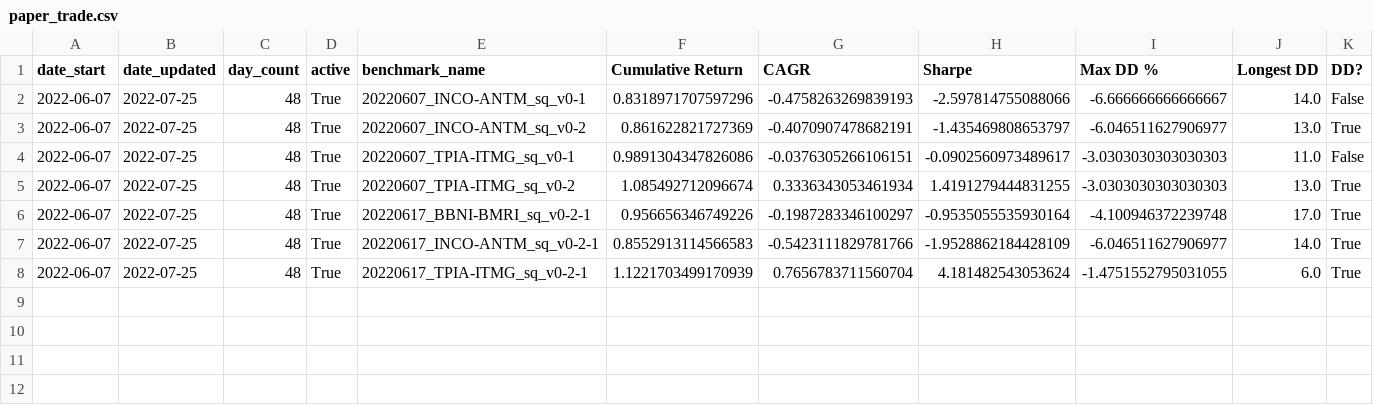
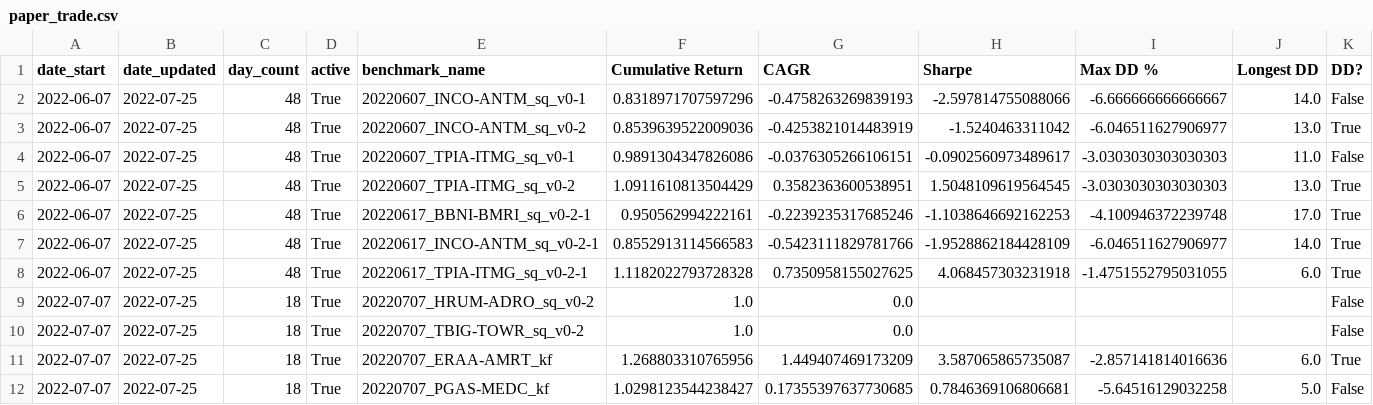
Before and after one commit to Aldo-Aditiya/Algo-Trading-Toolkit, a CSV file: _metadata/paper_trade.csv, drawn as a sheet; only a part is shown; rows hold the shown columns only; the diff names each change by its address in the sheet, - before the commit and + after, or states it on an @@ line.

Commit message:
Cron for Paper Trading and Data - 2022-07-25

```diff
--- a/_metadata/paper_trade.csv
+++ b/_metadata/paper_trade.csv
-F3 (Cumulative Return): 0.861622821727369
+F3 (Cumulative Return): 0.8539639522009036
-G3 (CAGR): -0.4070907478682191
+G3 (CAGR): -0.4253821014483919
-H3 (Sharpe): -1.435469808653797
+H3 (Sharpe): -1.5240463311042
-F5 (Cumulative Return): 1.085492712096674
+F5 (Cumulative Return): 1.0911610813504429
-G5 (CAGR): 0.3336343053461934
+G5 (CAGR): 0.3582363600538951
-H5 (Sharpe): 1.4191279444831255
+H5 (Sharpe): 1.5048109619564545
-F6 (Cumulative Return): 0.956656346749226
+F6 (Cumulative Return): 0.950562994222161
-G6 (CAGR): -0.1987283346100297
+G6 (CAGR): -0.2239235317685246
-H6 (Sharpe): -0.9535055535930164
+H6 (Sharpe): -1.1038646692162253
-F8 (Cumulative Return): 1.1221703499170939
+F8 (Cumulative Return): 1.1182022793728328
-G8 (CAGR): 0.7656783711560704
+G8 (CAGR): 0.7350958155027625
-H8 (Sharpe): 4.181482543053624
+H8 (Sharpe): 4.068457303231918
+row 9: 2022-07-07 | 2022-07-25 | 18 | True | 20220707_HRUM-ADRO_sq_v0-2 | 1.0 | 0.0 |  |  |  | False
+row 10: 2022-07-07 | 2022-07-25 | 18 | True | 20220707_TBIG-TOWR_sq_v0-2 | 1.0 | 0.0 |  |  |  | False
+row 11: 2022-07-07 | 2022-07-25 | 18 | True | 20220707_ERAA-AMRT_kf | 1.268803310765956 | 1.449407469173209 | 3.587065865735087 | -2.857141814016636 | 6.0 | True
+row 12: 2022-07-07 | 2022-07-25 | 18 | True | 20220707_PGAS-MEDC_kf | 1.0298123544238427 | 0.17355397637730685 | 0.7846369106806681 | -5.64516129032258 | 5.0 | False
```
Also changed, not shown: _data/20220525_lq45/ANTM.JK.csv, _data/20220525_lq45/CPIN.JK.csv, 56 other files.
